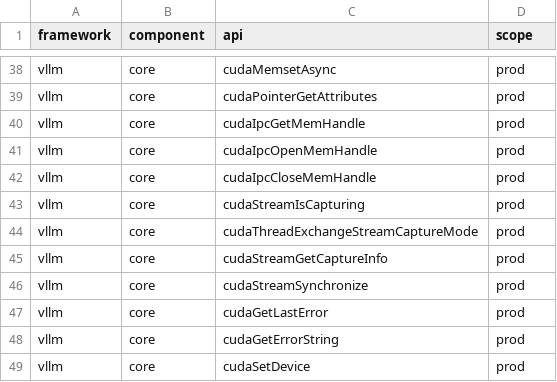
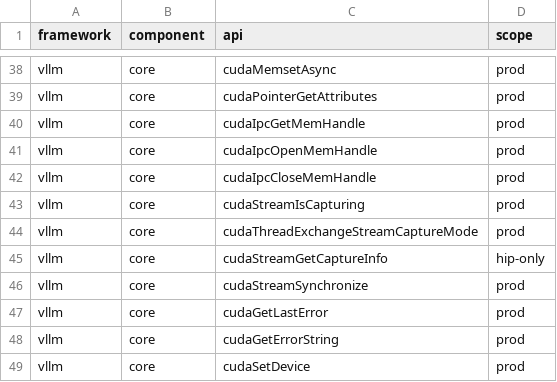
Before and after one commit to sjjeong94/cuda-api-usage, a CSV file: docs/reference/data/api_usage.csv, drawn as a sheet; only a part is shown, gaps mark what is left out.

```diff
--- a/docs/reference/data/api_usage.csv
+++ b/docs/reference/data/api_usage.csv
@@ -44,3 +44,3 @@ vllm,core,cudaStreamIsCapturing,prod
 vllm,core,cudaThreadExchangeStreamCaptureMode,prod
-vllm,core,cudaStreamGetCaptureInfo,prod
+vllm,core,cudaStreamGetCaptureInfo,hip-only
 vllm,core,cudaStreamSynchronize,prod
```
Also changed, not shown: docs/reference/data/api_meta.csv, docs/reference/data/features.csv, 19 other files.
